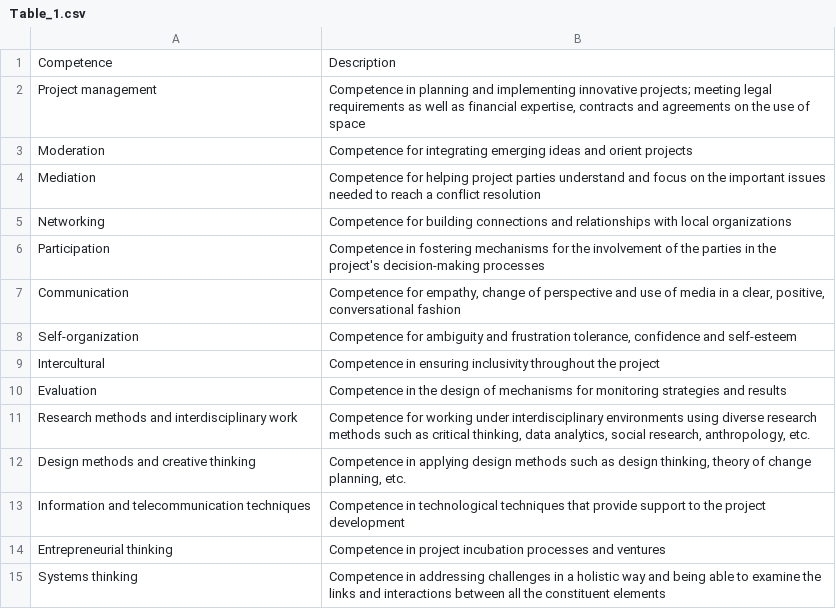
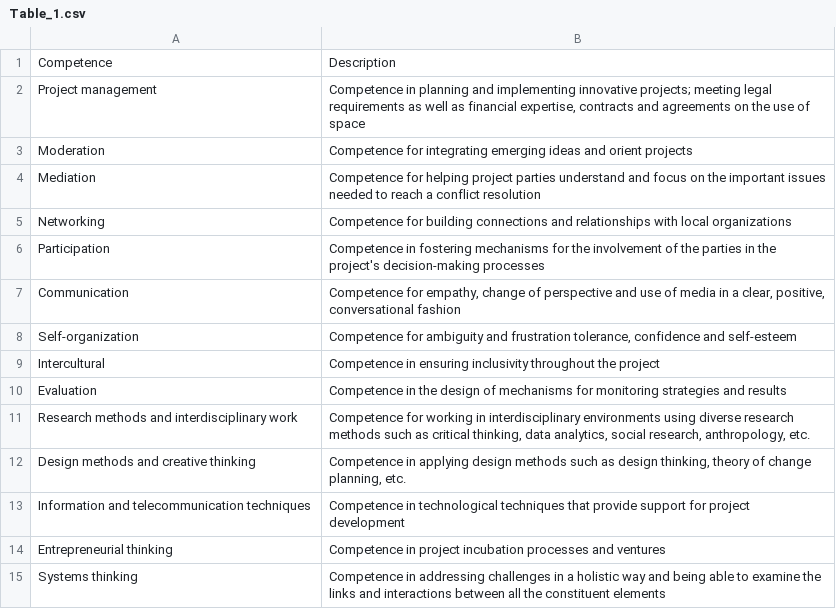
Before and after one commit to fabbiocrux/Climatelabs-paper, a CSV file: Tables/Table_1.csv, drawn as a sheet.

```diff
--- a/Tables/Table_1.csv
+++ b/Tables/Table_1.csv
@@ -10,5 +10,5 @@ Intercultural,Competence in ensuring inclusivity throughout the project
 Evaluation,Competence in the design of mechanisms for monitoring strategies and results
-Research methods and interdisciplinary work,"Competence for working under interdisciplinary environments using diverse research methods such as critical thinking, data analytics, social research, anthropology, etc."
+Research methods and interdisciplinary work,"Competence for working in interdisciplinary environments using diverse research methods such as critical thinking, data analytics, social research, anthropology, etc."
 Design methods and creative thinking,"Competence in applying design methods such as design thinking, theory of change planning, etc."
-Information and telecommunication techniques,Competence in technological techniques that provide support to the project development
+Information and telecommunication techniques,Competence in technological techniques that provide support for project development
 Entrepreneurial thinking,Competence in project incubation processes and ventures
```
Also changed, not shown: Tables/Table_2.csv, 12 other files.
